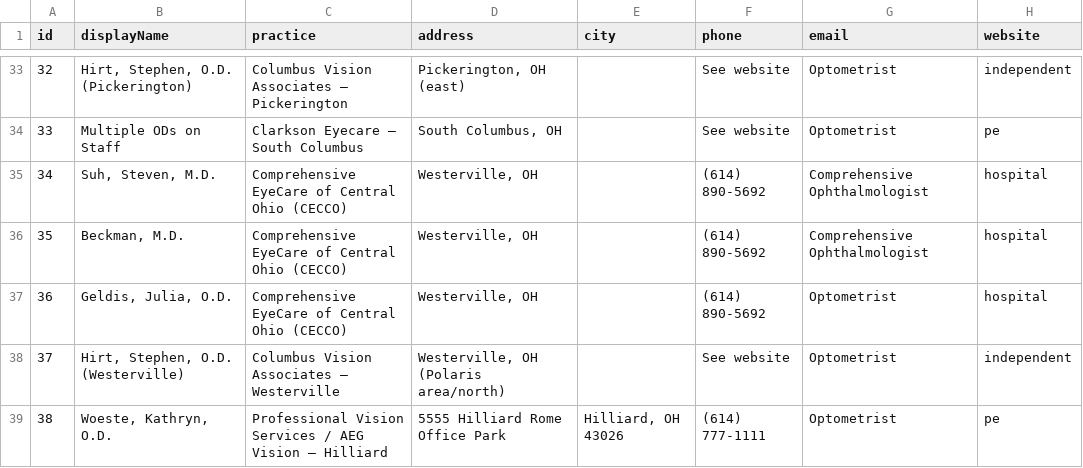
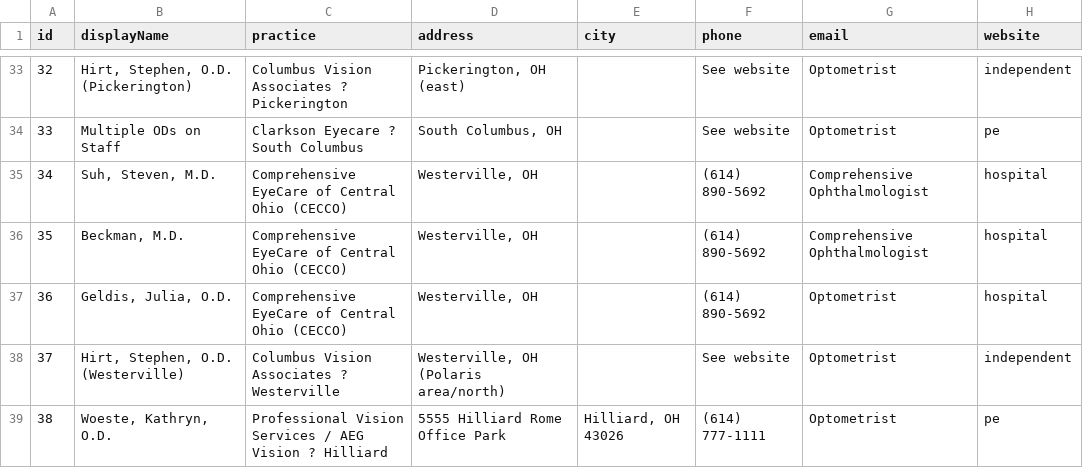
Before and after one commit to LuchoClaudeTools/nwes-providers, a CSV file: providers.csv, drawn as a sheet; only a part is shown, gaps mark what is left out; the diff covers the shown part only; the diff names each change by its address in the sheet, - before the commit and + after, or states it on an @@ line.

```diff
--- a/providers.csv
+++ b/providers.csv
-C33 (practice): Columbus Vision Associates — Pickerington
+C33 (practice): Columbus Vision Associates ? Pickerington
-C34 (practice): Clarkson Eyecare — South Columbus
+C34 (practice): Clarkson Eyecare ? South Columbus
-C38 (practice): Columbus Vision Associates — Westerville
+C38 (practice): Columbus Vision Associates ? Westerville
-C39 (practice): …AEG Vision — Hilliard
+C39 (practice): …AEG Vision ? Hilliard
```
Also changed, not shown: 37 edited cells elsewhere in this file.
